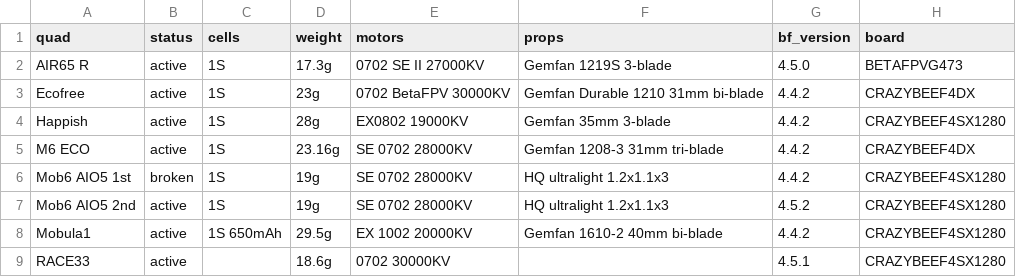
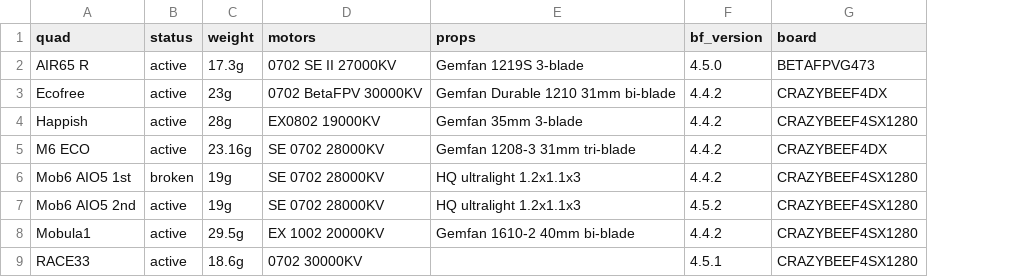
Before and after one commit to irom77/fpv_cli_dumps, a CSV file: racing_whoops.csv, drawn as a sheet; only a part is shown; the diff names each change by its address in the sheet, - before the commit and + after, or states it on an @@ line.

Commit message:
Omit redundant battery column from racing whoops

```diff
--- a/racing_whoops.csv
+++ b/racing_whoops.csv
-column C (cells), rows 2-8: 1S | 1S | 1S | 1S | 1S | 1S | 1S 650mAh
```
Also changed, not shown: 1 other file.
